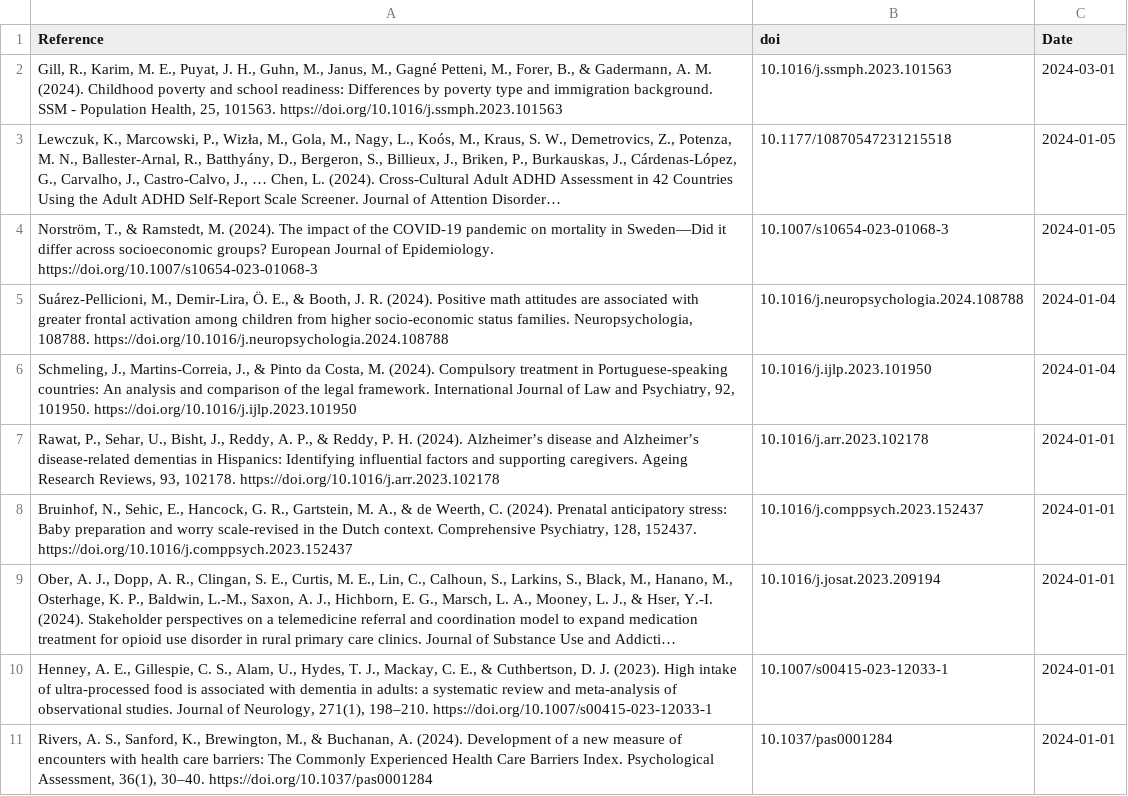
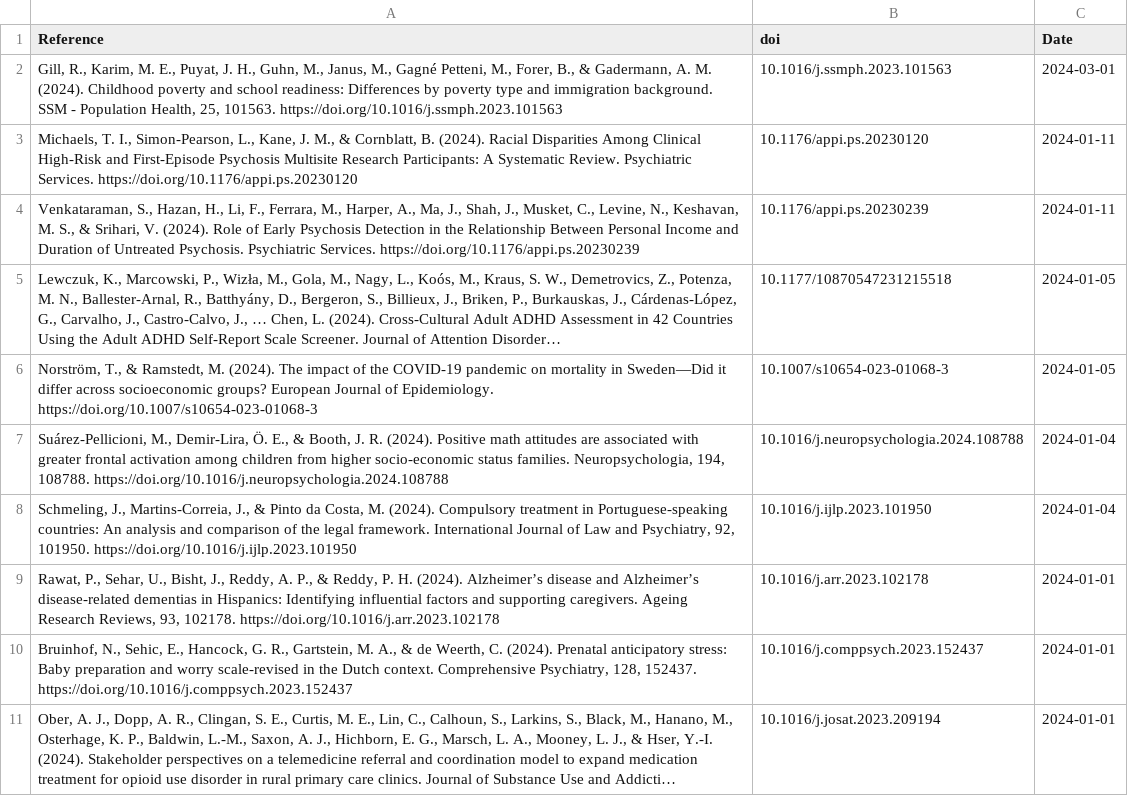
Before and after one commit to FedeGiovannetti/SESNeuroscienceRefs, a CSV file: SESneuroscienceRefs/Data/references_pubmed_ ((socioeconomic status) OR (poverty)) AND (neuroscience) .csv, drawn as a sheet; only a part is shown; the shorter side is filled out with more unchanged rows; long unchanged cells end in …; addresses are those after the commit; the diff names each change by its address in the sheet, - before the commit and + after, or states it on an @@ line.

```diff
--- a/SESneuroscienceRefs/Data/references_pubmed_ ((socioeconomic status) OR (poverty)) AND (neuroscience) .csv
+++ b/SESneuroscienceRefs/Data/references_pubmed_ ((socioeconomic status) OR (poverty)) AND (neuroscience) .csv
+row 3: Michaels, T. I., Simon-Pearson, L., Kane, J. M., & Cornblatt, B. (2024). Racial Disparities Among Clinical High-Risk and First-Episode Psychosis Multisite Research Participants: A Systematic Review. Psychiatric Services. https://doi.org/10.1176/appi.ps.20230120 | 10.1176/appi.ps.20230120 | 2024-01-11
+row 4: Venkataraman, S., Hazan, H., Li, F., Ferrara, M., Harper, A., Ma, J., Shah, J., Musket, C., Levine, N., Keshavan, M. S., & Srihari, V. (2024). Role of Early Psychosis Detection in the Relationship Between Personal Income and Duration of Untreated Psychosis. Psychiatric Services. https://doi.org/10.1176/appi.ps.20230239 | 10.1176/appi.ps.20230239 | 2024-01-11
-A7 (Reference): …families. Neuropsychologia, 108788. https://doi.org/10.1016/j.neuropsychologia.2024.108788
+A7 (Reference): …families. Neuropsychologia, 194, 108788. https://doi.org/10.1016/j.neuropsychologia.2024.108788
```
Also changed, not shown: SESneuroscienceRefs/Data/references_pubmed_ ((socioeconomic status) OR (poverty)) AND (brain) .csv.
